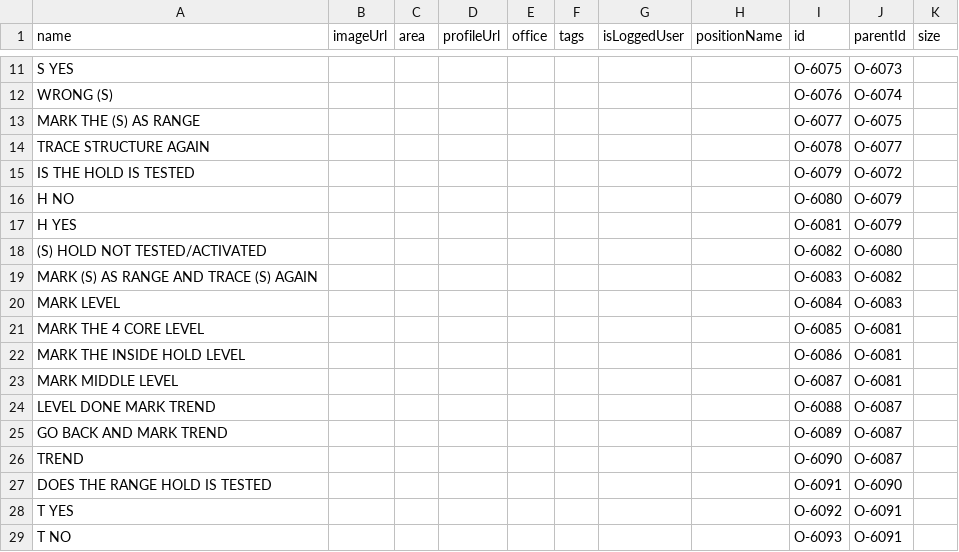
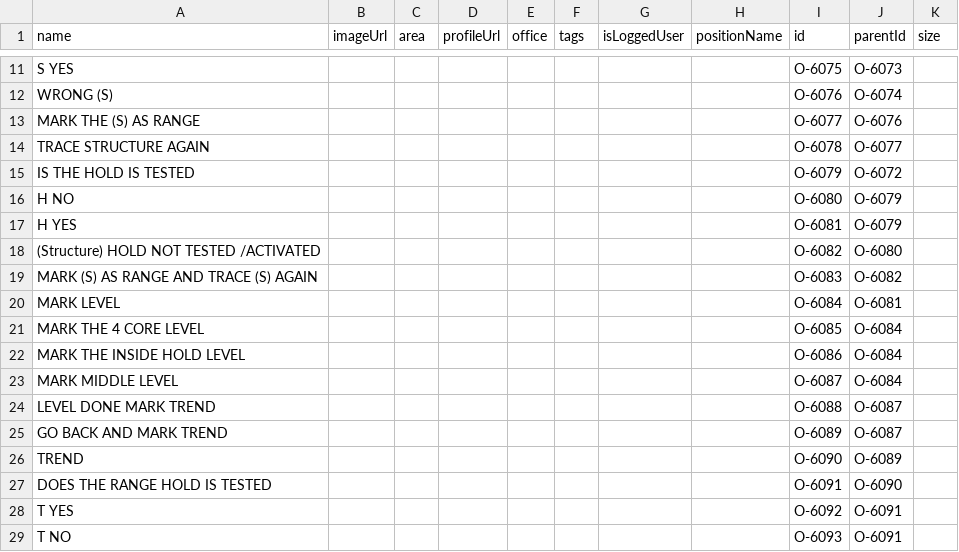
Before and after one commit to mmiuser2484/web-tesst, a CSV file: org (1).csv, drawn as a sheet; only a part is shown, gaps mark what is left out.

Commit message:
Add files via upload

```diff
--- a/org (1).csv
+++ b/org (1).csv
@@ -12,3 +12,3 @@ S YES,,,,,,,,O-6075,O-6073,
 WRONG (S),,,,,,,,O-6076,O-6074,
-MARK THE (S) AS RANGE,,,,,,,,O-6077,O-6075,
+MARK THE (S) AS RANGE,,,,,,,,O-6077,O-6076,
 TRACE STRUCTURE AGAIN,,,,,,,,O-6078,O-6077,
@@ -17,11 +17,11 @@ H NO,,,,,,,,O-6080,O-6079,
 H YES,,,,,,,,O-6081,O-6079,
-(S) HOLD NOT TESTED/ACTIVATED,,,,,,,,O-6082,O-6080,
+(Structure)  HOLD NOT TESTED /ACTIVATED,,,,,,,,O-6082,O-6080,
 MARK (S) AS RANGE AND TRACE (S) AGAIN,,,,,,,,O-6083,O-6082,
-MARK LEVEL,,,,,,,,O-6084,O-6083,
-MARK THE 4 CORE LEVEL,,,,,,,,O-6085,O-6081,
-MARK THE INSIDE HOLD LEVEL,,,,,,,,O-6086,O-6081,
-MARK MIDDLE LEVEL,,,,,,,,O-6087,O-6081,
+MARK LEVEL,,,,,,,,O-6084,O-6081,
+MARK THE 4 CORE LEVEL,,,,,,,,O-6085,O-6084,
+MARK THE INSIDE HOLD LEVEL,,,,,,,,O-6086,O-6084,
+MARK MIDDLE LEVEL,,,,,,,,O-6087,O-6084,
 LEVEL DONE MARK TREND,,,,,,,,O-6088,O-6087,
 GO BACK AND MARK TREND,,,,,,,,O-6089,O-6087,
-TREND,,,,,,,,O-6090,O-6087,
+TREND,,,,,,,,O-6090,O-6089,
 DOES THE RANGE HOLD IS TESTED,,,,,,,,O-6091,O-6090,
```
